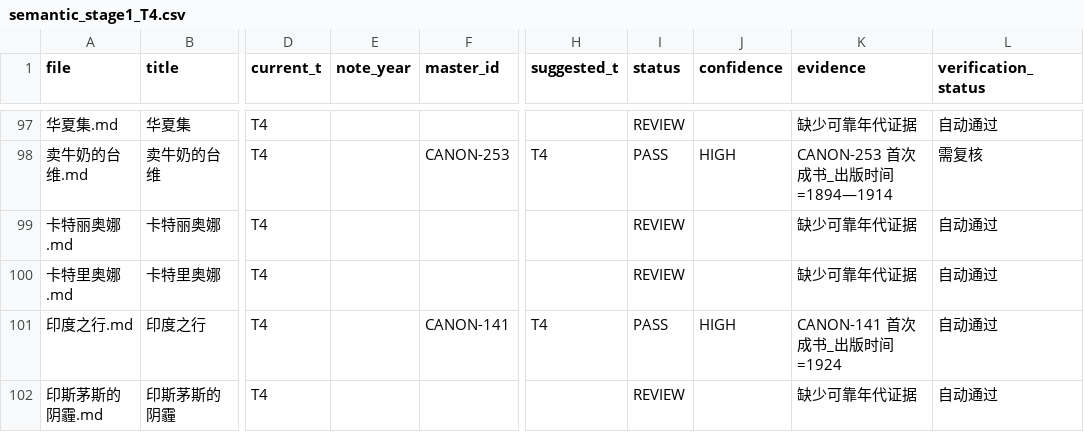
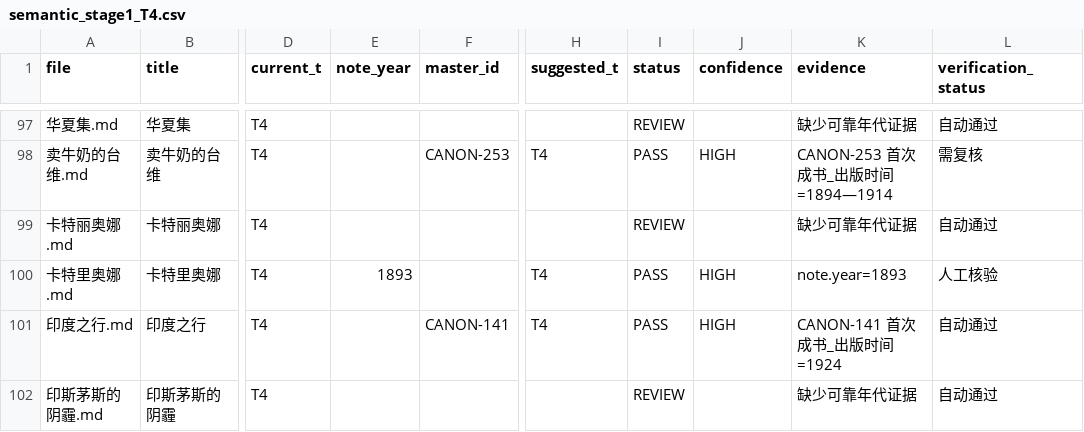
Before and after one commit to cxjchelsea/worldForMe, a CSV file: 个人通识知识系统_v2_A2/30 世界文学/_audit/t_axis/semantic_stage1_T4.csv, drawn as a sheet; only a part is shown, gaps mark what is left out; the diff names each change by its address in the sheet, - before the commit and + after, or states it on an @@ line.

```diff
--- a/个人通识知识系统_v2_A2/30 世界文学/_audit/t_axis/semantic_stage1_T4.csv
+++ b/个人通识知识系统_v2_A2/30 世界文学/_audit/t_axis/semantic_stage1_T4.csv
-E100 (note_year): (empty)
+E100 (note_year): 1893
-H100 (suggested_t): (empty)
+H100 (suggested_t): T4
-I100 (status): REVIEW
+I100 (status): PASS
-J100 (confidence): (empty)
+J100 (confidence): HIGH
-K100 (evidence): 缺少可靠年代证据
+K100 (evidence): note.year=1893
-L100 (verification_status): 自动通过
+L100 (verification_status): 人工核验
```
Also changed, not shown: 个人通识知识系统_v2_A2/30 世界文学/_audit/t_axis/T4.csv, 个人通识知识系统_v2_A2/30 世界文学/_audit/t_axis/all_t_axis_works.csv, 5 other files.
